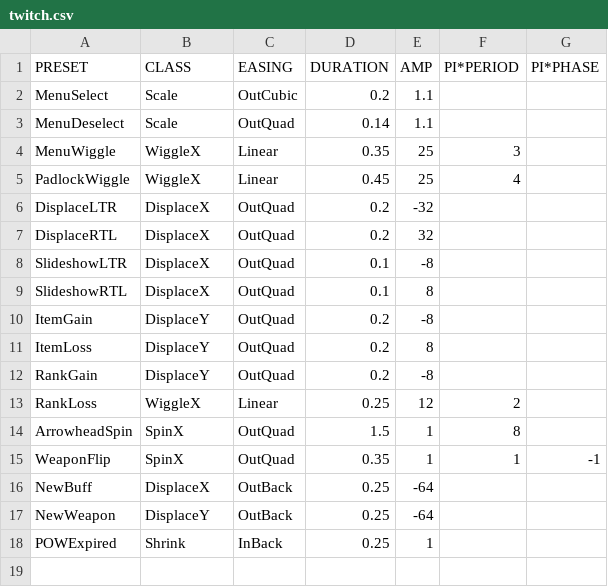
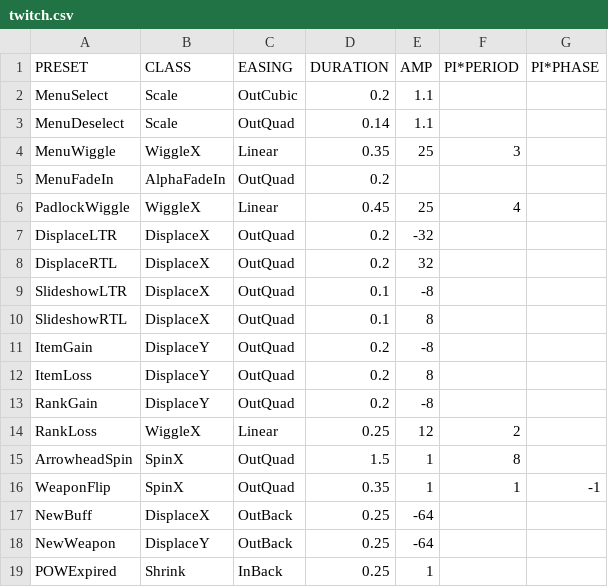
Before and after one commit to jorio/CroMagRally, a CSV file: Data/System/twitch.csv, drawn as a sheet; the diff names each change by its address in the sheet, - before the commit and + after, or states it on an @@ line.

Commit message:
Chain twitch effects

```diff
--- a/Data/System/twitch.csv
+++ b/Data/System/twitch.csv
+row 5: MenuFadeIn | AlphaFadeIn | OutQuad | 0.2
```
Also changed, not shown: 6 other files.
